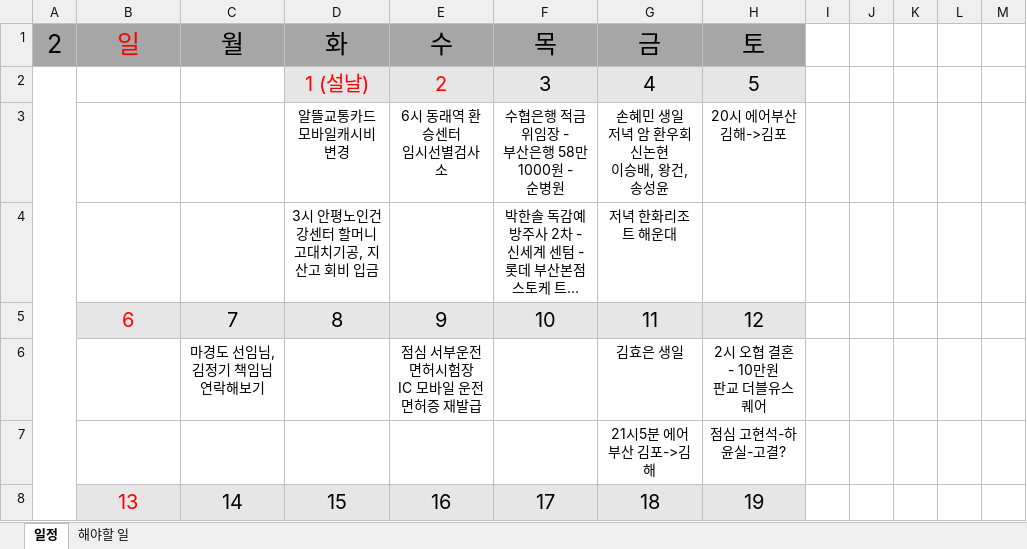
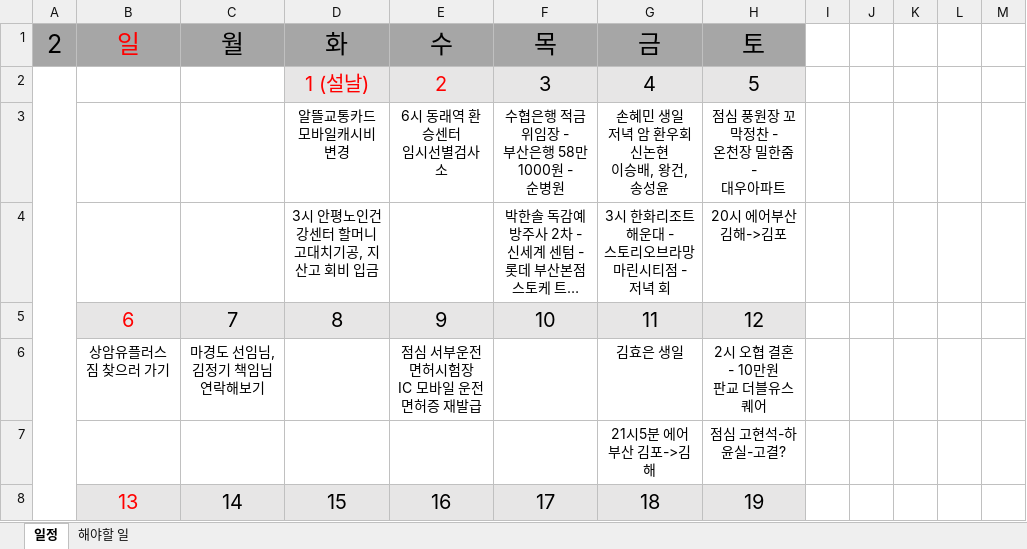
Before and after one commit to jhpark9003/remote-dailyStudy, an Excel workbook: 박진형.xlsx, sheet 일정, drawn as a sheet; only a part is shown; long unchanged cells end in …; values as stored, in another font and other column widths than the file's, no borders; ↵ is a line break in a cell; the diff names each change by its address in the sheet, - before the commit and + after, or states it on an @@ line.

```diff
--- a/박진형.xlsx (sheet 일정)
+++ b/박진형.xlsx (sheet 일정)
-H3: 20시 에어부산 김해->김포
+H3: 점심 풍원장 꼬막정찬 - ↵ 온천장 밀한줌 - ↵ 대우아파트
-G4: 저녁 한화리조트 해운대
+G4: 3시 한화리조트 해운대 - ↵ 스토리오브라망 마린시티점 - ↵ 저녁 회
-H4: (empty)
+H4: 20시 에어부산 김해->김포
-B6: (empty)
+B6: 상암유플러스 짐 찾으러 가기
```
Also changed, not shown: 1 other file.
